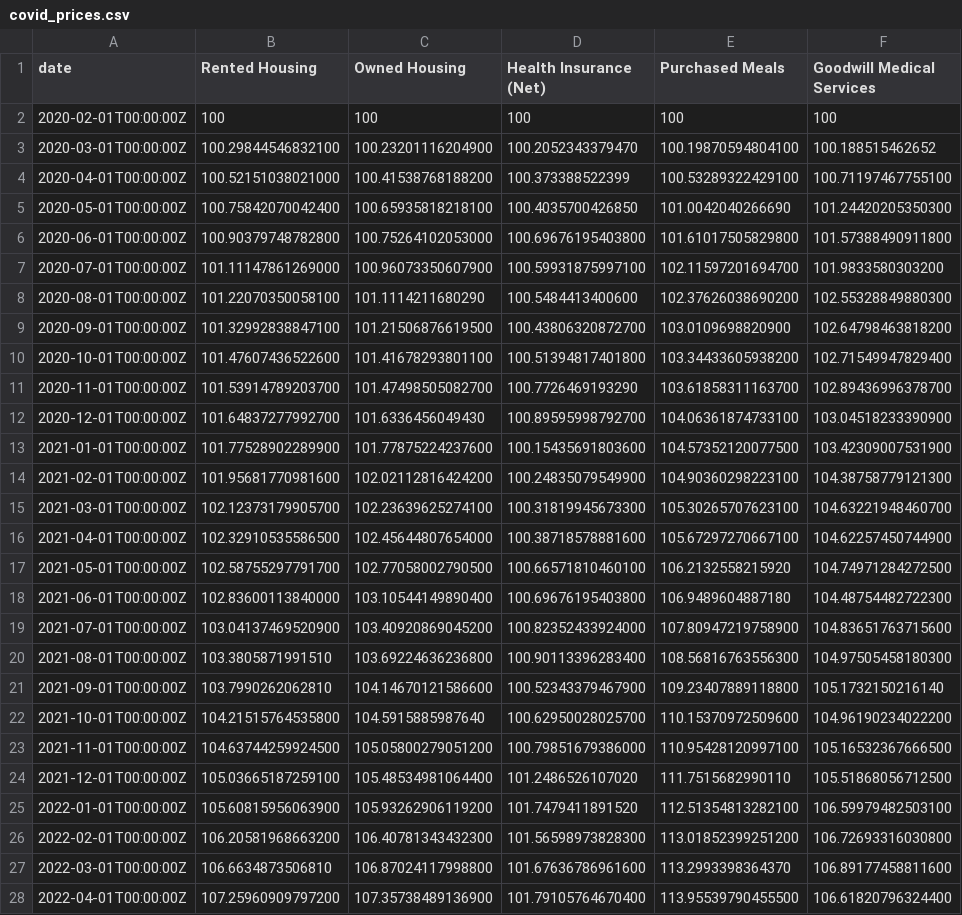
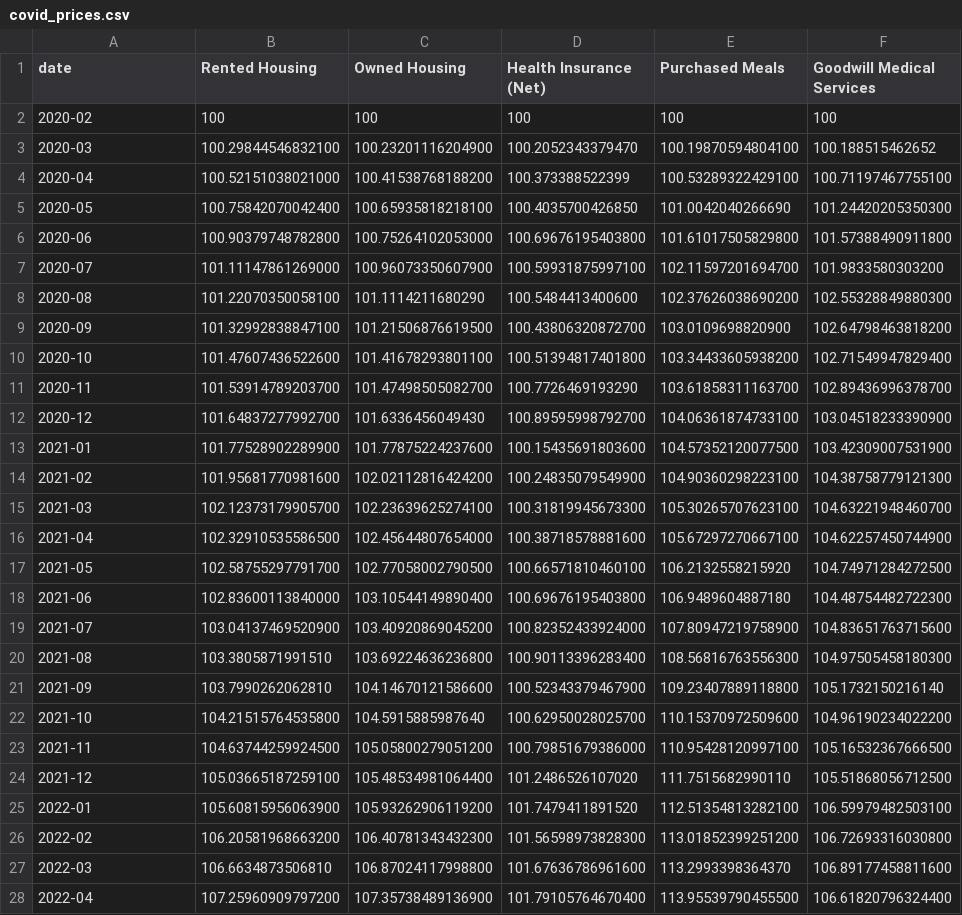
Before and after one commit to Wesley-Janson/CAPP30239_FA22, a CSV file: final_project/covid_prices.csv, drawn as a sheet; only a part is shown; the diff covers the shown part only; the diff names each change by its address in the sheet, - before the commit and + after, or states it on an @@ line.

```diff
--- a/final_project/covid_prices.csv
+++ b/final_project/covid_prices.csv
-A2 (date): 2020-02-01T00:00:00Z
+A2 (date): 2020-02
-A3 (date): 2020-03-01T00:00:00Z
+A3 (date): 2020-03
-A4 (date): 2020-04-01T00:00:00Z
+A4 (date): 2020-04
-A5 (date): 2020-05-01T00:00:00Z
+A5 (date): 2020-05
-A6 (date): 2020-06-01T00:00:00Z
+A6 (date): 2020-06
-A7 (date): 2020-07-01T00:00:00Z
+A7 (date): 2020-07
-A8 (date): 2020-08-01T00:00:00Z
+A8 (date): 2020-08
-A9 (date): 2020-09-01T00:00:00Z
+A9 (date): 2020-09
-A10 (date): 2020-10-01T00:00:00Z
+A10 (date): 2020-10
-A11 (date): 2020-11-01T00:00:00Z
+A11 (date): 2020-11
-A12 (date): 2020-12-01T00:00:00Z
+A12 (date): 2020-12
-A13 (date): 2021-01-01T00:00:00Z
+A13 (date): 2021-01
-A14 (date): 2021-02-01T00:00:00Z
+A14 (date): 2021-02
-A15 (date): 2021-03-01T00:00:00Z
+A15 (date): 2021-03
-A16 (date): 2021-04-01T00:00:00Z
+A16 (date): 2021-04
-A17 (date): 2021-05-01T00:00:00Z
+A17 (date): 2021-05
-A18 (date): 2021-06-01T00:00:00Z
+A18 (date): 2021-06
-A19 (date): 2021-07-01T00:00:00Z
+A19 (date): 2021-07
-A20 (date): 2021-08-01T00:00:00Z
+A20 (date): 2021-08
-A21 (date): 2021-09-01T00:00:00Z
+A21 (date): 2021-09
-A22 (date): 2021-10-01T00:00:00Z
+A22 (date): 2021-10
-A23 (date): 2021-11-01T00:00:00Z
+A23 (date): 2021-11
-A24 (date): 2021-12-01T00:00:00Z
+A24 (date): 2021-12
-A25 (date): 2022-01-01T00:00:00Z
+A25 (date): 2022-01
-A26 (date): 2022-02-01T00:00:00Z
+A26 (date): 2022-02
-A27 (date): 2022-03-01T00:00:00Z
+A27 (date): 2022-03
-A28 (date): 2022-04-01T00:00:00Z
+A28 (date): 2022-04
```
Also changed, not shown: 5 edited cells elsewhere in this file, 3 other files.
